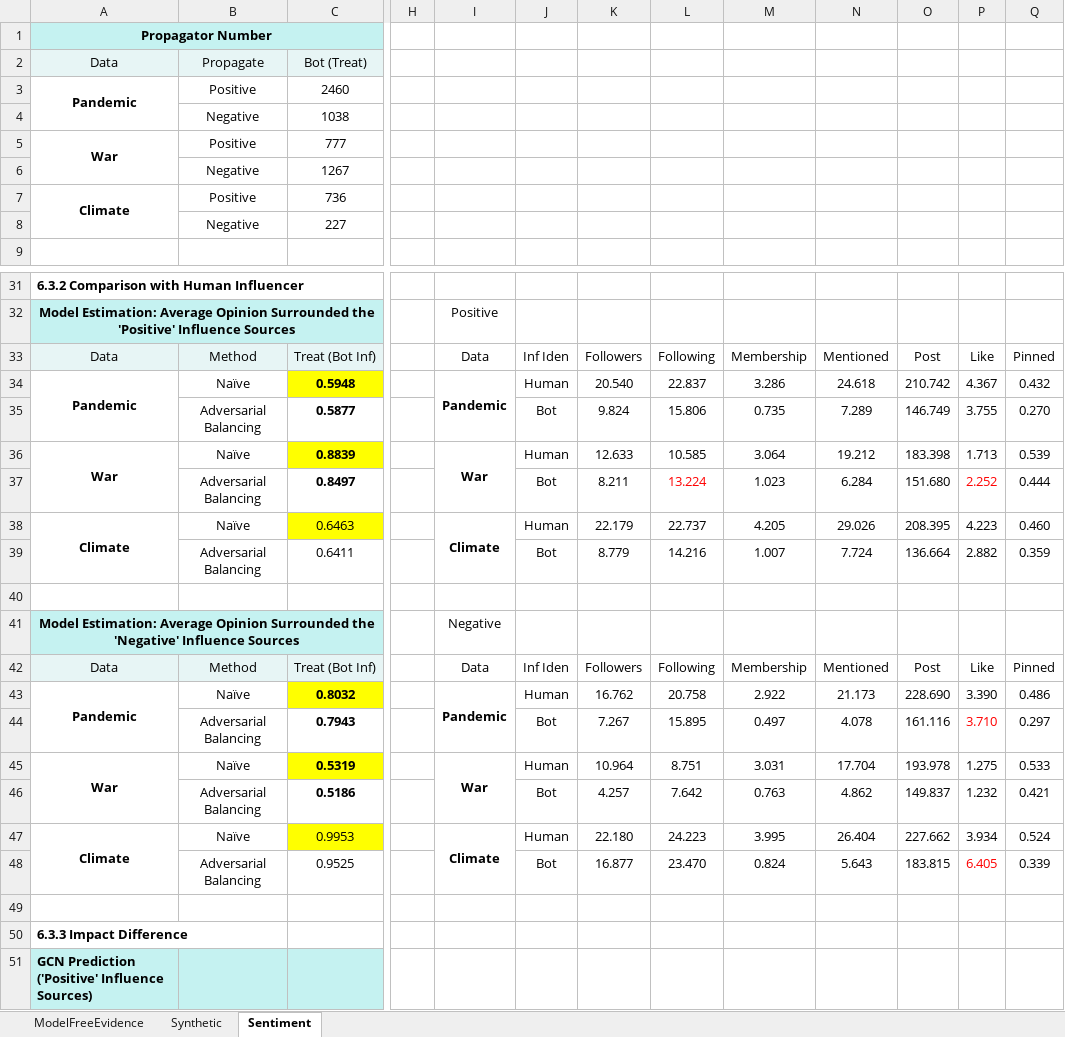
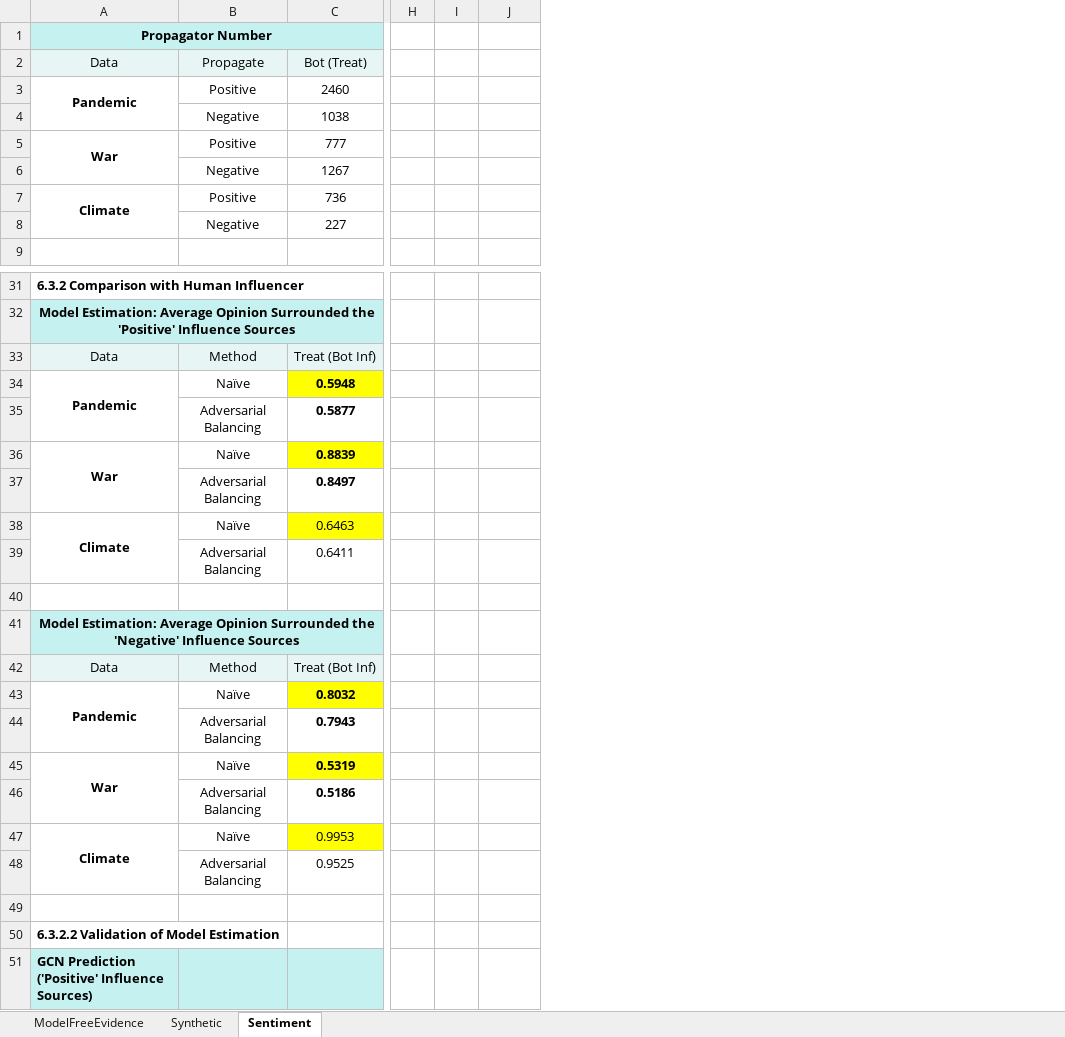
Before and after one commit to ZaccWu/botImpact, an Excel workbook: dataAnalysis.xlsx, sheet Sentiment, drawn as a sheet; only a part is shown, gaps mark what is left out; values as stored, in another font and other column widths than the file's, no borders; removed rows and columns are numbered as before the commit, all else as after; the diff names each change by its address in the sheet, - before the commit and + after, or states it on an @@ line.

Commit message:
update data

```diff
--- a/dataAnalysis.xlsx (sheet Sentiment)
+++ b/dataAnalysis.xlsx (sheet Sentiment)
-column I, rows 32-47: Positive | Data | Pandemic |  | War |  | Climate |  |  | Negative | Data | Pandemic |  | War |  | Climate
+column I, empty
-column K, rows 33-48: Followers | 20.540 | 9.824 | 12.633 | 8.211 | 22.179 | 8.779 |  |  | Followers | 16.762 | 7.267 | 10.964 | 4.257 | 22.180 | 16.877
-column L, rows 33-48: Following | 22.837 | 15.806 | 10.585 | 13.224 | 22.737 | 14.216 |  |  | Following | 20.758 | 15.895 | 8.751 | 7.642 | 24.223 | 23.470
-column M, rows 33-48: Membership | 3.286 | 0.735 | 3.064 | 1.023 | 4.205 | 1.007 |  |  | Membership | 2.922 | 0.497 | 3.031 | 0.763 | 3.995 | 0.824
-column N, rows 33-48: Mentioned | 24.618 | 7.289 | 19.212 | 6.284 | 29.026 | 7.724 |  |  | Mentioned | 21.173 | 4.078 | 17.704 | 4.862 | 26.404 | 5.643
-column O, rows 33-48: Post | 210.742 | 146.749 | 183.398 | 151.680 | 208.395 | 136.664 |  |  | Post | 228.690 | 161.116 | 193.978 | 149.837 | 227.662 | 183.815
-column P, rows 33-48: Like | 4.367 | 3.755 | 1.713 | 2.252 | 4.223 | 2.882 |  |  | Like | 3.390 | 3.710 | 1.275 | 1.232 | 3.934 | 6.405
-column Q, rows 33-48: Pinned | 0.432 | 0.270 | 0.539 | 0.444 | 0.460 | 0.359 |  |  | Pinned | 0.486 | 0.297 | 0.533 | 0.421 | 0.524 | 0.339
-J33: Inf Iden
+J33: (empty)
-J34: Human
+J34: (empty)
-J35: Bot
+J35: (empty)
-J36: Human
+J36: (empty)
-J37: Bot
+J37: (empty)
-J38: Human
+J38: (empty)
-J39: Bot
+J39: (empty)
-J42: Inf Iden
+J42: (empty)
-J43: Human
+J43: (empty)
-J44: Bot
+J44: (empty)
-J45: Human
+J45: (empty)
-J46: Bot
+J46: (empty)
-J47: Human
+J47: (empty)
-J48: Bot
+J48: (empty)
-A50: 6.3.3 Impact Difference
+A50: 6.3.2.2 Validation of Model Estimation
```
Also changed, not shown: 15 other files.
